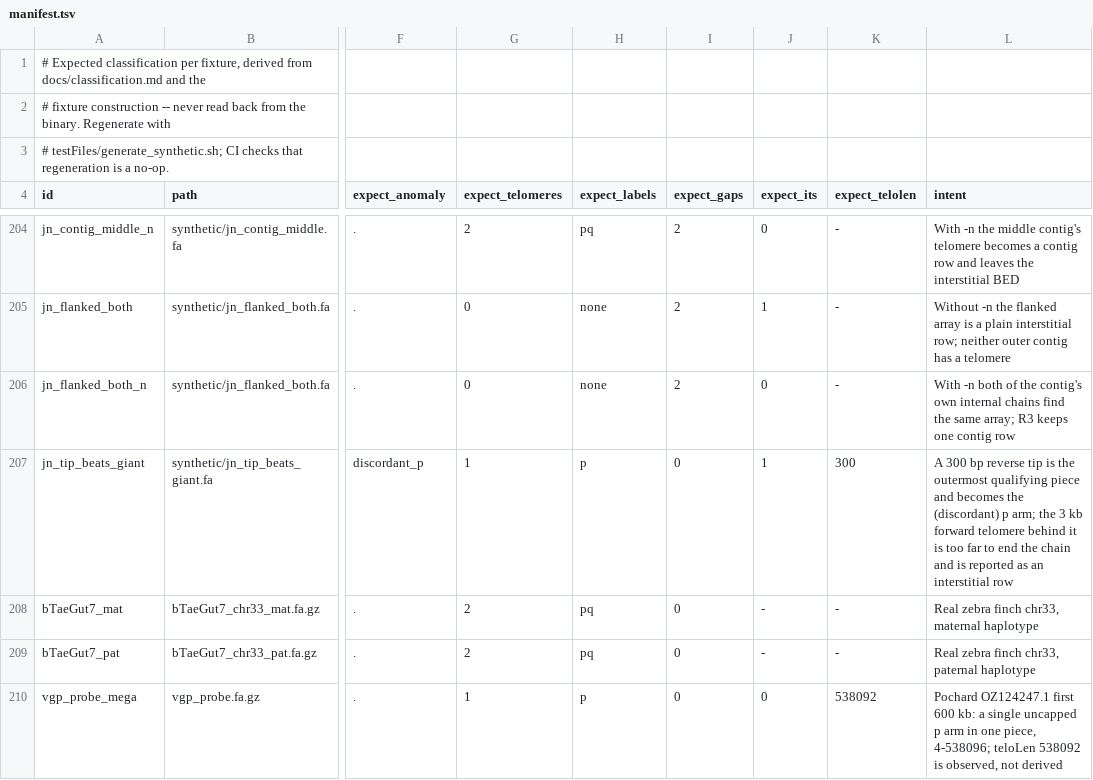
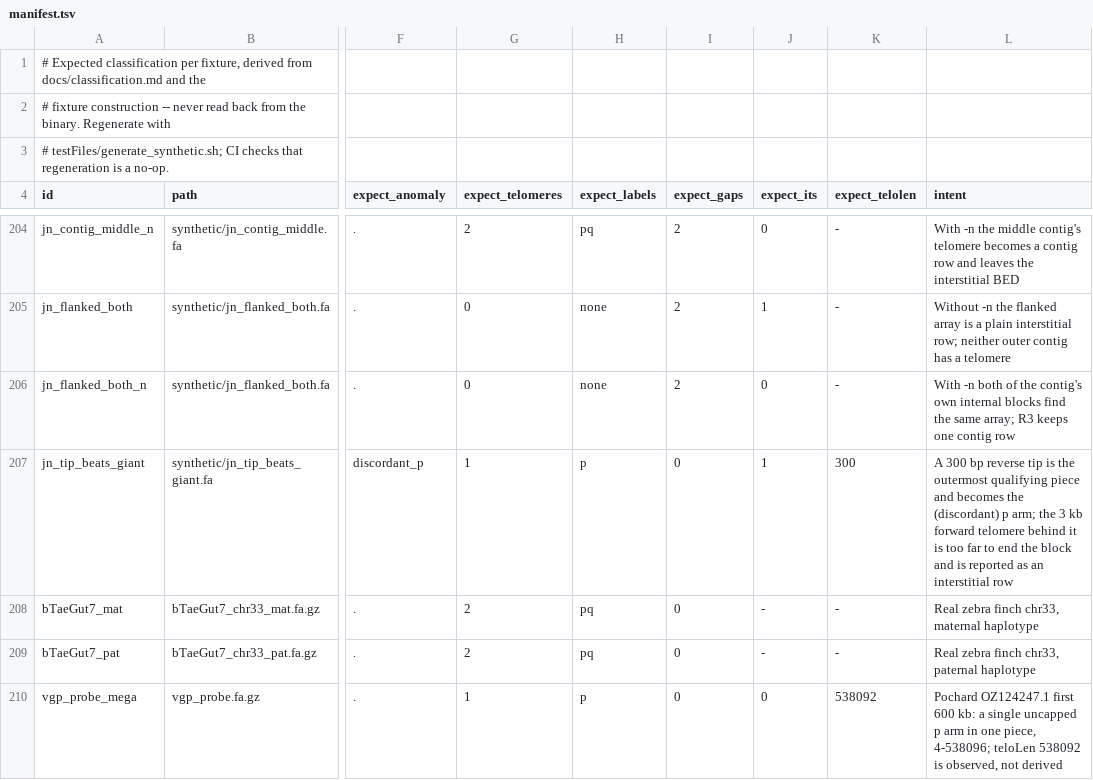
Before and after one commit to vgl-hub/teloscope, a TSV file: testFiles/synthetic/manifest.tsv, drawn as a sheet; only a part is shown, gaps mark what is left out; the diff covers the shown part only; the diff names each change by its address in the sheet, - before the commit and + after, or states it on an @@ line.

Commit message:
Call the -k group a block, as in previous releases
The group of one strand's repeats at most -k apart is the block: -d is the distance between blocks, --min-block-counts counts the matches of a block and -y judges a block whole. A piece is the telomeric part of a block, the whole block when it meets -y or one of its dense segments. Code, help text, docs and fixture intents follow; no output changes.

```diff
--- a/testFiles/synthetic/manifest.tsv
+++ b/testFiles/synthetic/manifest.tsv
-L206 (intent): …own internal chains find the…
+L206 (intent): …own internal blocks find the…
-L207 (intent): …end the chain and is…
+L207 (intent): …end the block and is…
```
Also changed, not shown: 23 edited cells elsewhere in this file, 14 other files.
